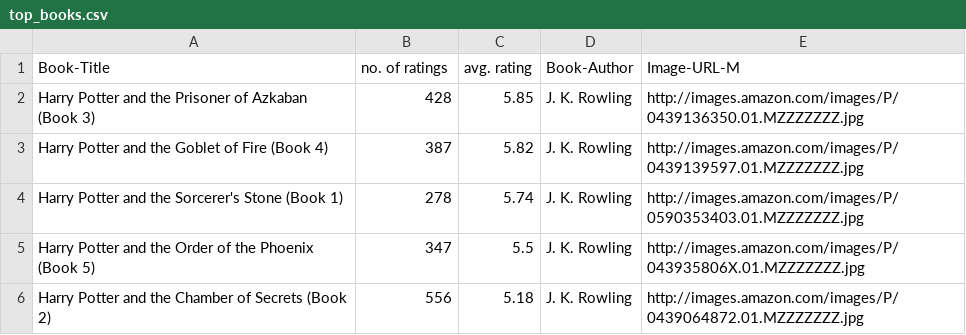
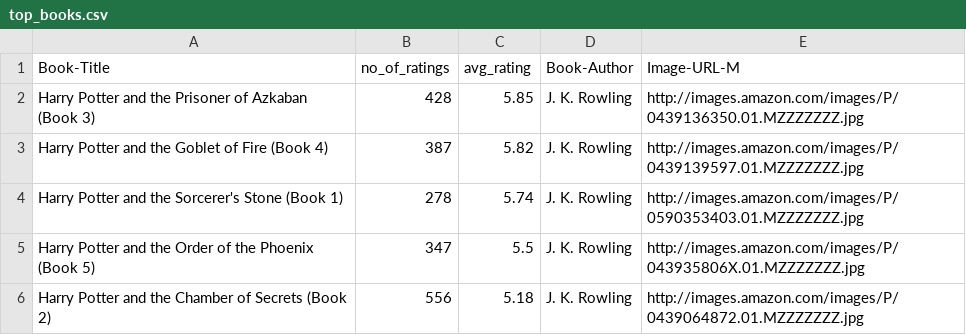
Before and after one commit to Vinay-Saini-0018/Book-recommendation-system, a CSV file: data/transformed/top_books.csv, drawn as a sheet; only a part is shown.

```diff
--- a/data/transformed/top_books.csv
+++ b/data/transformed/top_books.csv
@@ -1,2 +1,2 @@
-Book-Title,no. of ratings,avg. rating,Book-Author,Image-URL-M
+Book-Title,no_of_ratings,avg_rating,Book-Author,Image-URL-M
 Harry Potter and the Prisoner of Azkaban (Book 3),428,5.85,J. K. Rowling,http://images.amazon.com/images/P/0439136350.01.MZZZZZZZ.jpg
```
Also changed, not shown: 8 other files.
